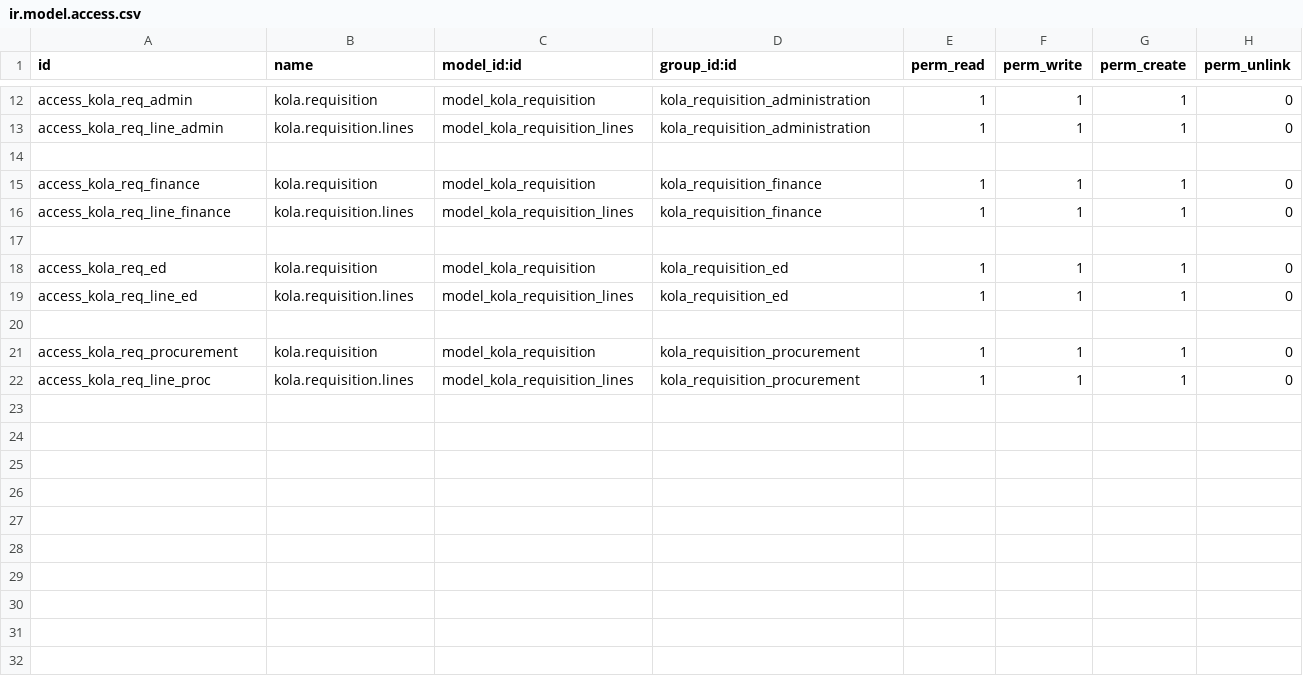
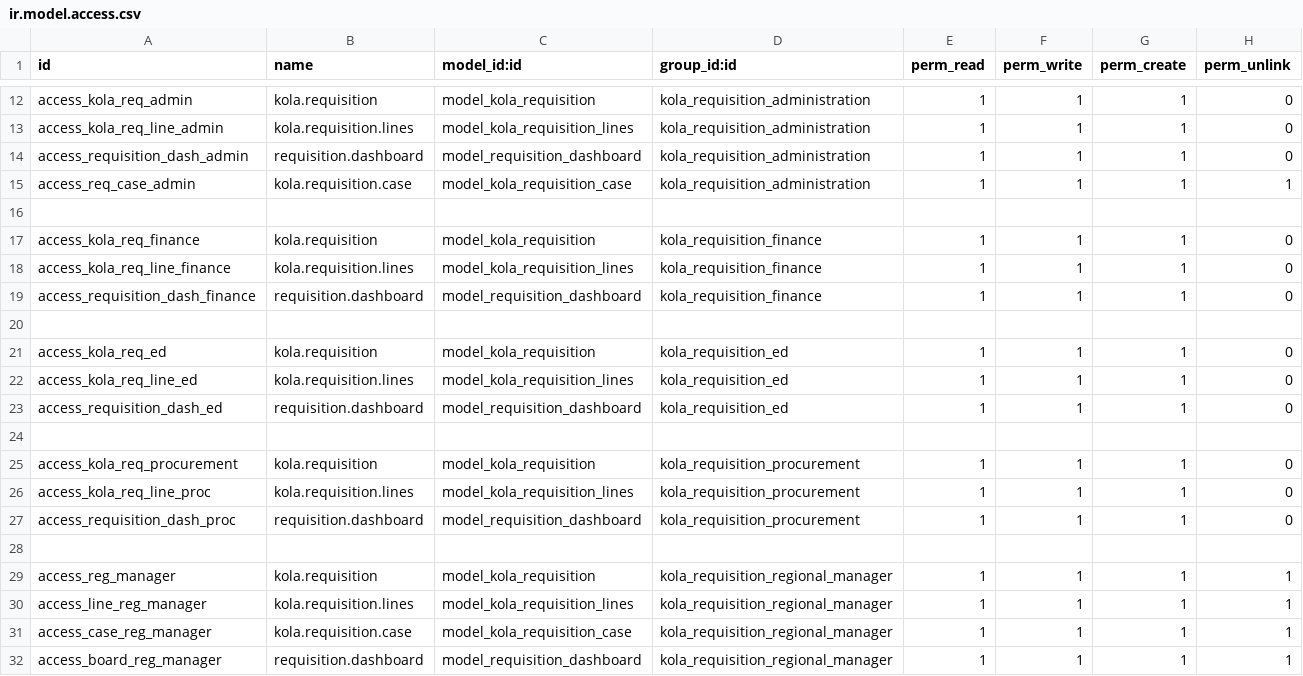
Before and after one commit to madrara256/e-procurement, a CSV file: kolarequisition/security/ir.model.access.csv, drawn as a sheet; only a part is shown, gaps mark what is left out.

```diff
--- a/kolarequisition/security/ir.model.access.csv
+++ b/kolarequisition/security/ir.model.access.csv
@@ -13,2 +13,4 @@ access_kola_req_admin,kola.requisition,model_kola_requisition,kola_requisition_a
 access_kola_req_line_admin,kola.requisition.lines,model_kola_requisition_lines,kola_requisition_administration,1,1,1,0
+access_requisition_dash_admin,requisition.dashboard,model_requisition_dashboard,kola_requisition_administration,1,1,1,0
+access_req_case_admin,kola.requisition.case,model_kola_requisition_case,kola_requisition_administration,1,1,1,1
 
@@ -16,2 +18,3 @@ access_kola_req_finance,kola.requisition,model_kola_requisition,kola_requisition
 access_kola_req_line_finance,kola.requisition.lines,model_kola_requisition_lines,kola_requisition_finance,1,1,1,0
+access_requisition_dash_finance,requisition.dashboard,model_requisition_dashboard,kola_requisition_finance,1,1,1,0
 
@@ -19,2 +22,3 @@ access_kola_req_ed,kola.requisition,model_kola_requisition,kola_requisition_ed,1
 access_kola_req_line_ed,kola.requisition.lines,model_kola_requisition_lines,kola_requisition_ed,1,1,1,0
+access_requisition_dash_ed,requisition.dashboard,model_requisition_dashboard,kola_requisition_ed,1,1,1,0
 
@@ -22 +26,7 @@ access_kola_req_procurement,kola.requisition,model_kola_requisition,kola_requisi
 access_kola_req_line_proc,kola.requisition.lines,model_kola_requisition_lines,kola_requisition_procurement,1,1,1,0
+access_requisition_dash_proc,requisition.dashboard,model_requisition_dashboard,kola_requisition_procurement,1,1,1,0
+
+access_reg_manager,kola.requisition,model_kola_requisition,kola_requisition_regional_manager,1,1,1,1
+access_line_reg_manager,kola.requisition.lines,model_kola_requisition_lines,kola_requisition_regional_manager,1,1,1,1
+access_case_reg_manager,kola.requisition.case,model_kola_requisition_case,kola_requisition_regional_manager,1,1,1,1
+access_board_reg_manager,requisition.dashboard,model_requisition_dashboard,kola_requisition_regional_manager,1,1,1,1
```
Also changed, not shown: 13 other files.
